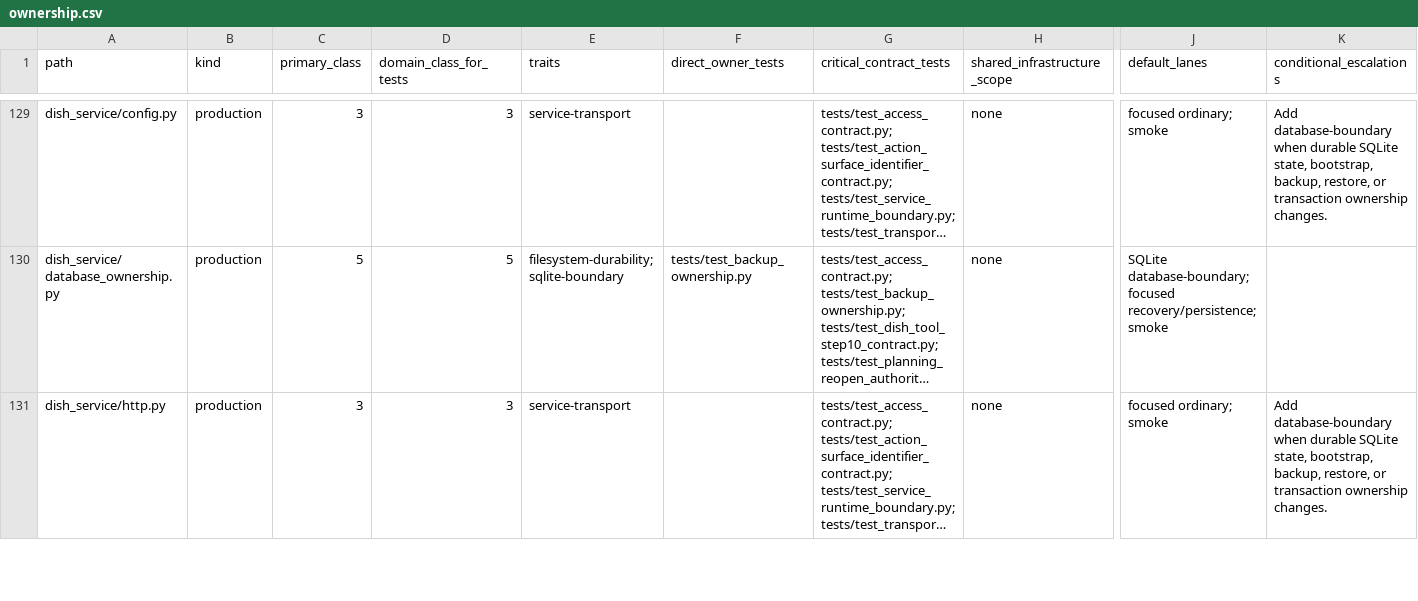
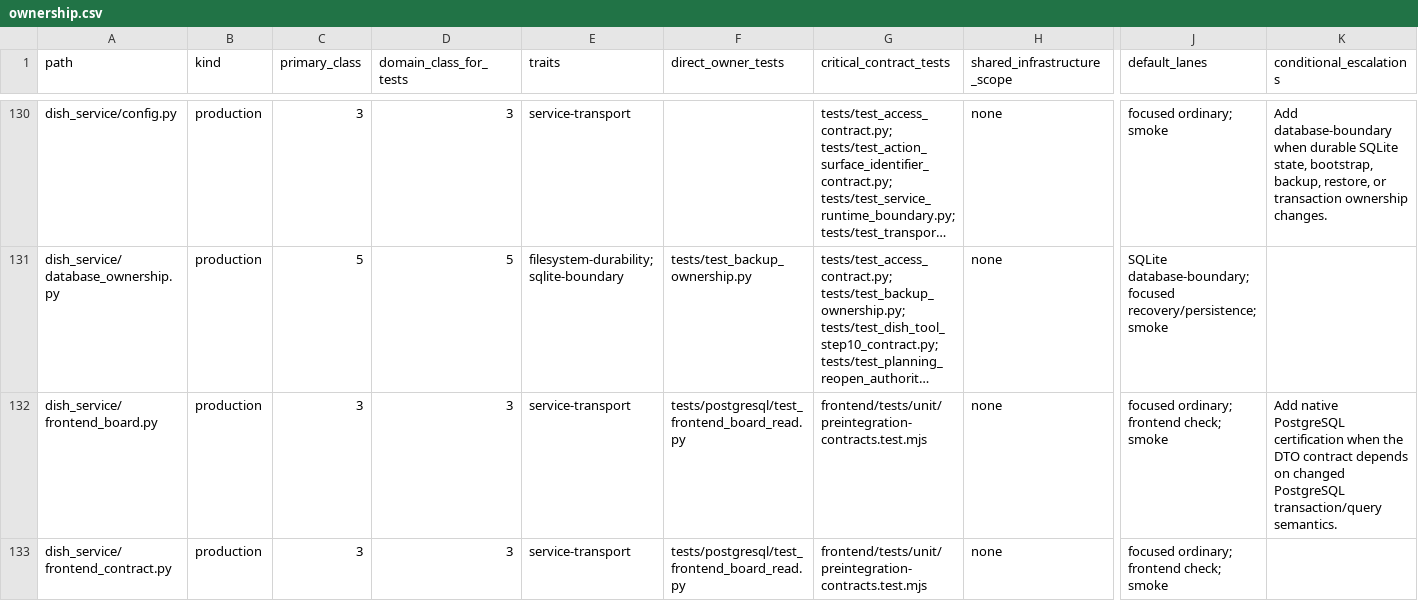
Before and after one commit to marcogallotta/ai-tools, a CSV file: dish/test_selection/ownership.csv, drawn as a sheet; only a part is shown, gaps mark what is left out; the shorter side is filled out with more unchanged rows; long unchanged cells end in …; rows hold the shown columns only; the diff covers the shown part only; the diff names each change by its address in the sheet, - before the commit and + after, or states it on an @@ line.

Commit message:
Add Stage 3 frontend board read core (query, DTO, contract, tokens)
Implements the PostgreSQL board-read query layer, closed board DTO
service, presentation registries, and stateless route-identity/cursor
tokens for the frontend Stage 3 vertical slice, behind an explicit
unserved/local-only authorization boundary (no HTTP activation).
Reconciles Gate B source map and related contracts to Alembic head
0030_validation_failure_admission.

```diff
--- a/dish/test_selection/ownership.csv
+++ b/dish/test_selection/ownership.csv
+row 132: dish_service/frontend_board.py | production | 3 | 3 | service-transport | tests/postgresql/test_frontend_board_read.py | frontend/tests/unit/preintegration-contracts.test.mjs | none | focused ordinary; frontend check; smoke | Add native PostgreSQL certification when the DTO contract depends on changed PostgreSQL transaction/query semantics.
+row 133: dish_service/frontend_contract.py | production | 3 | 3 | service-transport | tests/postgresql/test_frontend_board_read.py | frontend/tests/unit/preintegration-contracts.test.mjs | none | focused ordinary; frontend check; smoke
```
Also changed, not shown: 4 added rows elsewhere in this file, 18 other files.
